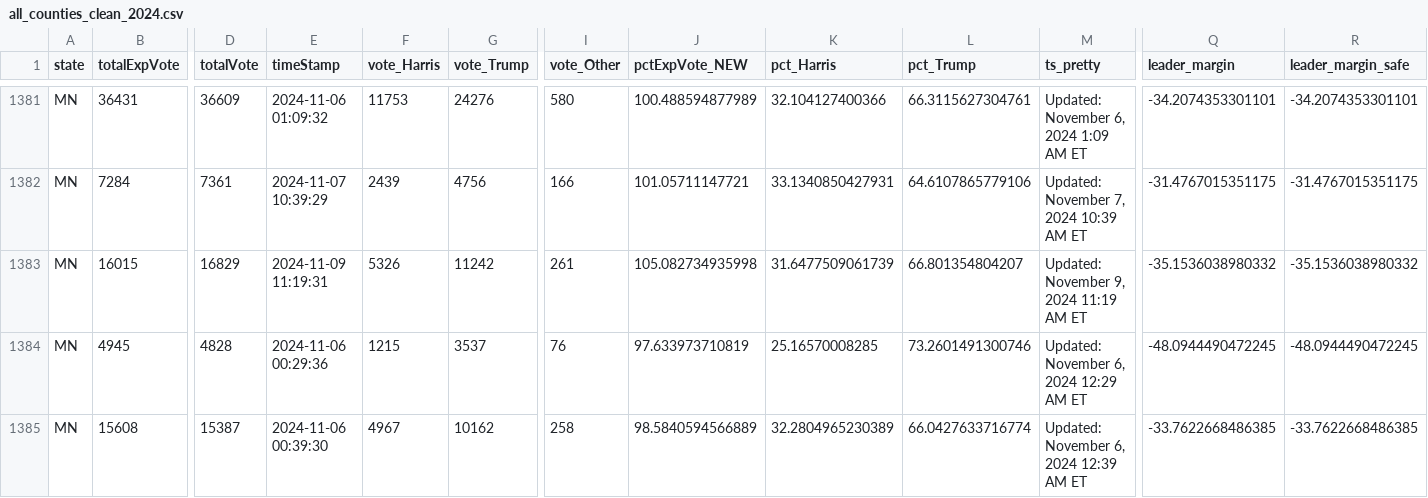
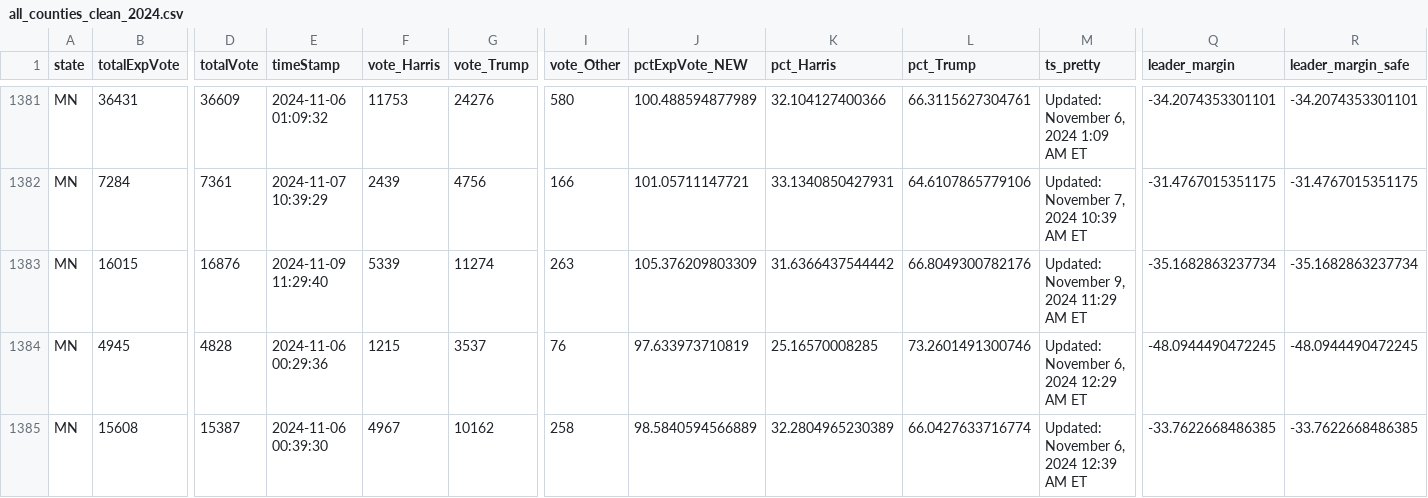
Before and after one commit to cbs-news-data/election-2024-maps, a CSV file: output/all_counties_clean_2024.csv, drawn as a sheet; only a part is shown, gaps mark what is left out; the diff covers the shown part only; the diff names each change by its address in the sheet, - before the commit and + after, or states it on an @@ line.

Commit message:
Live data updated

```diff
--- a/output/all_counties_clean_2024.csv
+++ b/output/all_counties_clean_2024.csv
-D1383 (totalVote): 16829
+D1383 (totalVote): 16876
-E1383 (timeStamp): 2024-11-09 11:19:31
+E1383 (timeStamp): 2024-11-09 11:29:40
-F1383 (vote_Harris): 5326
+F1383 (vote_Harris): 5339
-G1383 (vote_Trump): 11242
+G1383 (vote_Trump): 11274
-I1383 (vote_Other): 261
+I1383 (vote_Other): 263
-J1383 (pctExpVote_NEW): 105.082734935998
+J1383 (pctExpVote_NEW): 105.376209803309
-K1383 (pct_Harris): 31.6477509061739
+K1383 (pct_Harris): 31.6366437544442
-L1383 (pct_Trump): 66.801354804207
+L1383 (pct_Trump): 66.8049300782176
-M1383 (ts_pretty): Updated: November 9, 2024 11:19 AM ET
+M1383 (ts_pretty): Updated: November 9, 2024 11:29 AM ET
-Q1383 (leader_margin): -35.1536038980332
+Q1383 (leader_margin): -35.1682863237734
-R1383 (leader_margin_safe): -35.1536038980332
+R1383 (leader_margin_safe): -35.1682863237734
```
Also changed, not shown: 1 edited cell elsewhere in this file.
